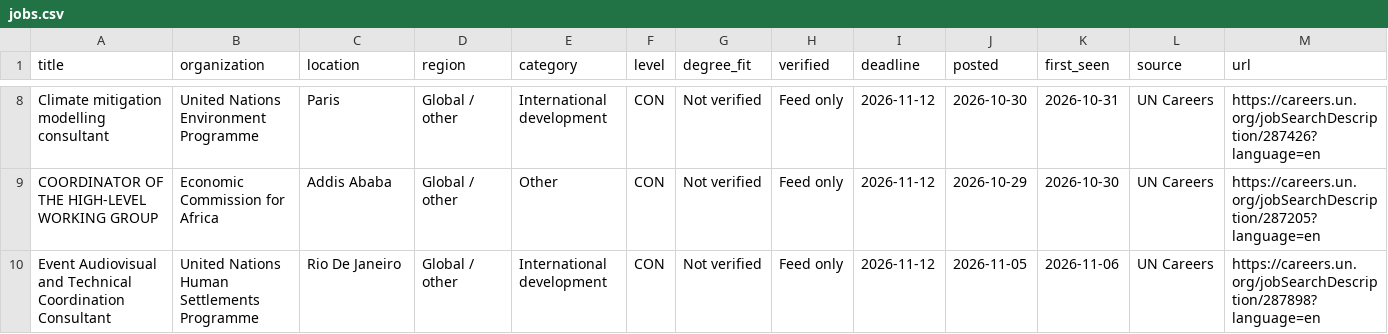
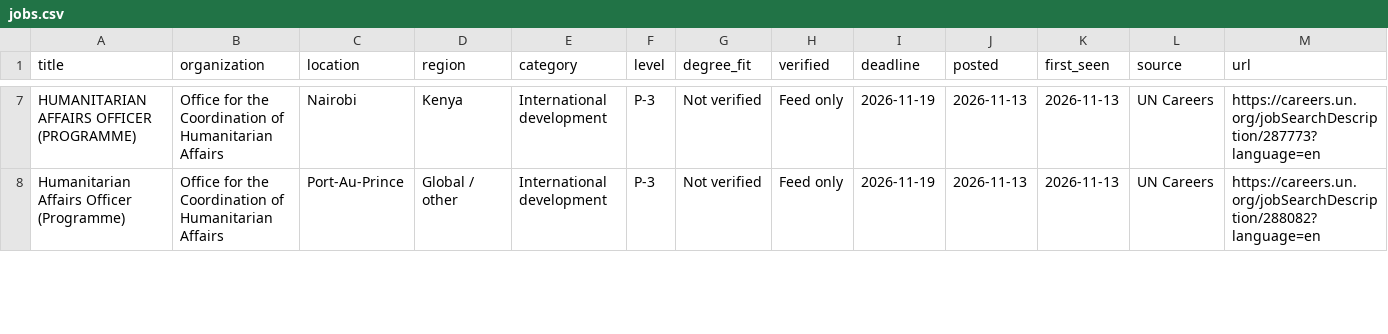
Before and after one commit to MbondoKN/DEVPT-, a CSV file: docs/jobs.csv, drawn as a sheet; only a part is shown, gaps mark what is left out; removed rows and columns are numbered as before the commit, all else as after; the diff covers the shown part only; the diff names each change by its address in the sheet, - before the commit and + after, or states it on an @@ line.

```diff
--- a/docs/jobs.csv
+++ b/docs/jobs.csv
-A7 (title): Climate mitigation modelling consultant
+A7 (title): HUMANITARIAN AFFAIRS OFFICER (PROGRAMME)
-B7 (organization): United Nations Environment Programme
+B7 (organization): Office for the Coordination of Humanitarian Affairs
-C7 (location): Paris
+C7 (location): Nairobi
-D7 (region): Global / other
+D7 (region): Kenya
-F7 (level): CON
+F7 (level): P-3
-I7 (deadline): 2026-11-12
+I7 (deadline): 2026-11-19
-J7 (posted): 2026-10-30
+J7 (posted): 2026-11-13
-K7 (first_seen): 2026-10-31
+K7 (first_seen): 2026-11-13
-M7 (url): https://careers.un.org/jobSearchDescription/287426?language=en
+M7 (url): https://careers.un.org/jobSearchDescription/287773?language=en
-row 9: COORDINATOR OF THE HIGH-LEVEL WORKING GROUP | Economic Commission for Africa | Addis Ababa | Global / other | Other | CON | Not verified | Feed only | 2026-11-12 | 2026-10-29 | 2026-10-30 | UN Careers | https://careers.un.org/jobSearchDescription/287205?language=en
-A8 (title): Event Audiovisual and Technical Coordination Consultant
+A8 (title): Humanitarian Affairs Officer (Programme)
-B8 (organization): United Nations Human Settlements Programme
+B8 (organization): Office for the Coordination of Humanitarian Affairs
-C8 (location): Rio De Janeiro
+C8 (location): Port-Au-Prince
-F8 (level): CON
+F8 (level): P-3
-I8 (deadline): 2026-11-12
+I8 (deadline): 2026-11-19
-J8 (posted): 2026-11-05
+J8 (posted): 2026-11-13
-K8 (first_seen): 2026-11-06
+K8 (first_seen): 2026-11-13
-M8 (url): https://careers.un.org/jobSearchDescription/287898?language=en
+M8 (url): https://careers.un.org/jobSearchDescription/288082?language=en
```
Also changed, not shown: 5 added rows, 1 removed row, 1 moved row and 84 edited cells elsewhere in this file, 2 other files.
